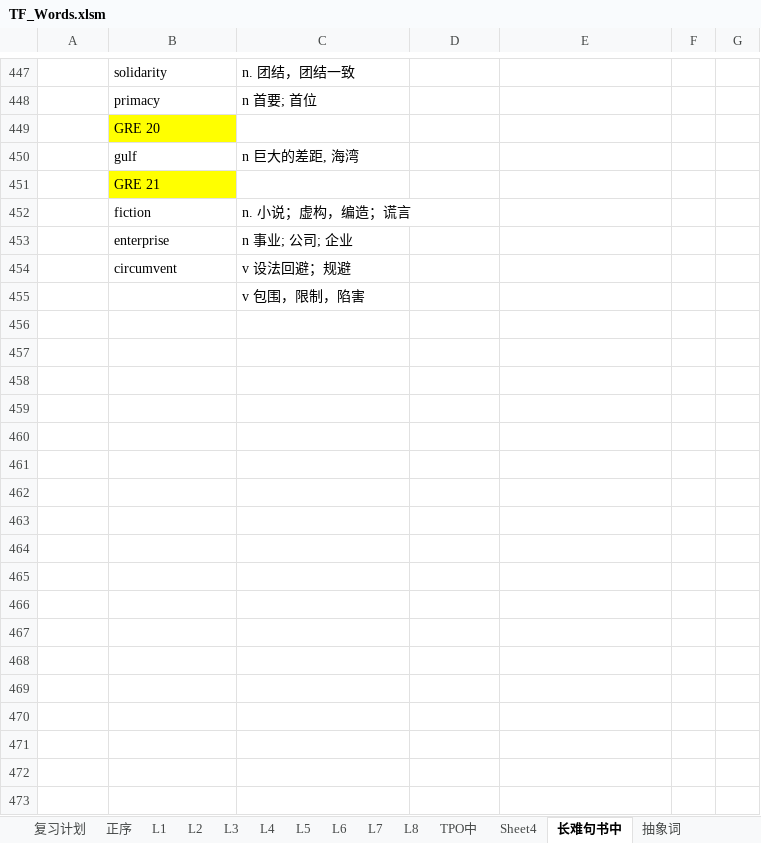
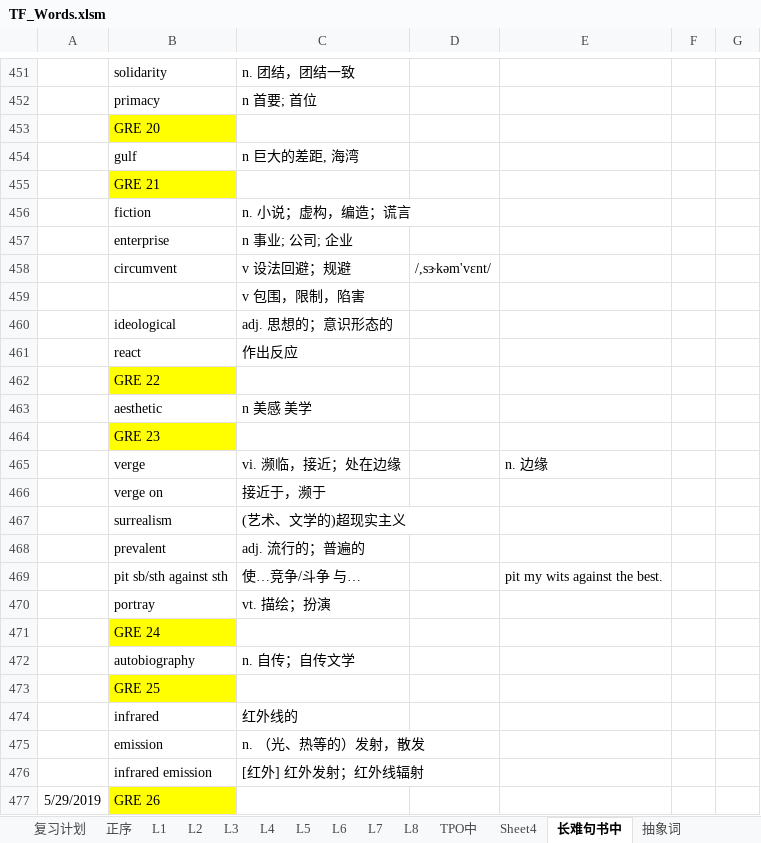
Before and after one commit to ermaerma/EngDaily, an Excel workbook: TF_Words.xlsm, sheet 长难句书中, drawn as a sheet; only a part is shown, gaps mark what is left out; values as stored, in another font and other column widths than the file's, no borders; charts and pictures not drawn; addresses are those after the commit; the diff covers the shown part only; the diff names each change by its address in the sheet, - before the commit and + after, or states it on an @@ line.

Commit message:
update
update

```diff
--- a/TF_Words.xlsm (sheet 长难句书中)
+++ b/TF_Words.xlsm (sheet 长难句书中)
-D458: (empty)
+D458: /,sɝkəm'vɛnt/
+row 460:  | ideological | adj. 思想的；意识形态的
+row 461:  | react | 作出反应
+row 462:  | GRE 22
+row 463:  | aesthetic | n 美感 美学
+row 464:  | GRE 23
+row 465:  | verge | vi. 濒临，接近；处在边缘 |  | n. 边缘
+row 466:  | verge on | 接近于，濒于
+row 467:  | surrealism | (艺术、文学的)超现实主义
+row 468:  | prevalent | adj. 流行的；普遍的
+row 469:  | pit sb/sth against sth | 使…竞争/斗争 与… |  | pit my wits against the best.
+row 470:  | portray | vt. 描绘；扮演
+row 471:  | GRE 24
+row 472:  | autobiography | n. 自传；自传文学
+row 473:  | GRE 25
+row 474:  | infrared | 红外线的
+row 475:  | emission | n. （光、热等的）发射，散发
+row 476:  | infrared emission | [红外] 红外发射；红外线辐射
+row 477: 5/29/2019 | GRE 26
```
Also changed, not shown: 54 added rows and 9 edited cells elsewhere in this sheet, sheet 复习计划, charts or pictures.
